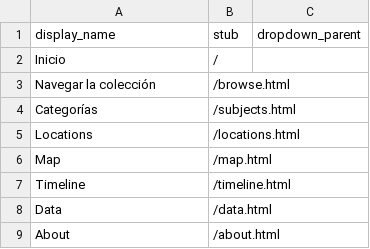
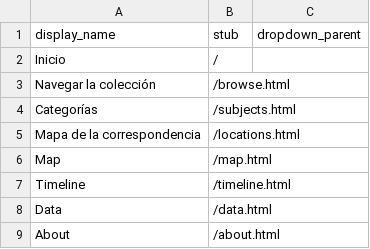
Before and after one commit to NataliaConsuegra/coleccion_mmc, a CSV file: _data/config-nav.csv, drawn as a sheet.

Commit message:
Update config-nav.csv

```diff
--- a/_data/config-nav.csv
+++ b/_data/config-nav.csv
@@ -4,3 +4,3 @@ Navegar la colección,/browse.html
 Categorías,/subjects.html
-Locations,/locations.html
+Mapa de la correspondencia,/locations.html
 Map,/map.html
```
